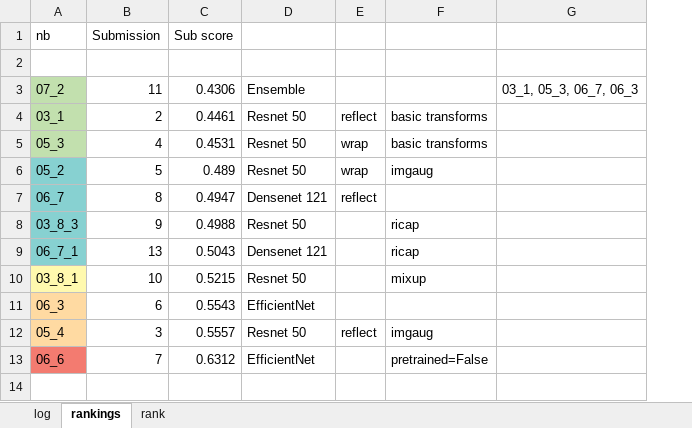
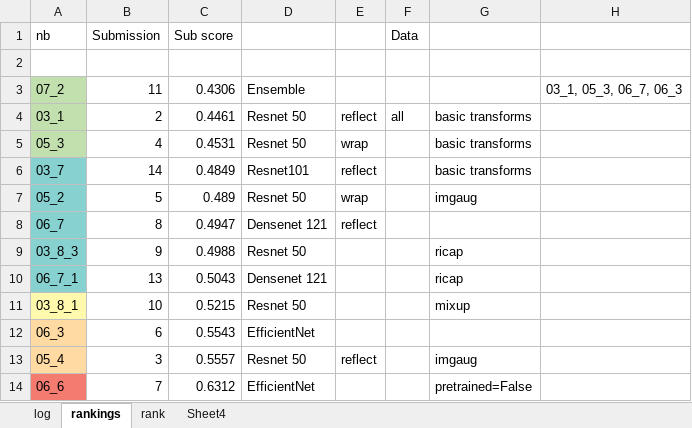
Before and after one commit to adriangrepo/caribbean_disaster_risk, an Excel workbook: model_metrics.xlsx, sheet rankings, drawn as a sheet; values as stored, in another font and other column widths than the file's, no borders; charts and pictures not drawn; addresses are those after the commit; the diff names each change by its address in the sheet, - before the commit and + after, or states it on an @@ line.

```diff
--- a/model_metrics.xlsx (sheet rankings)
+++ b/model_metrics.xlsx (sheet rankings)
+sheet tab: Sheet4
+column F (Data), row 4: all
+row 6: 03_7 | 14 | 0.4849 | Resnet101 | reflect |  | basic transforms
```
Also changed, not shown: sheet log, formulas that keep their value, charts or pictures, 32 other files.
